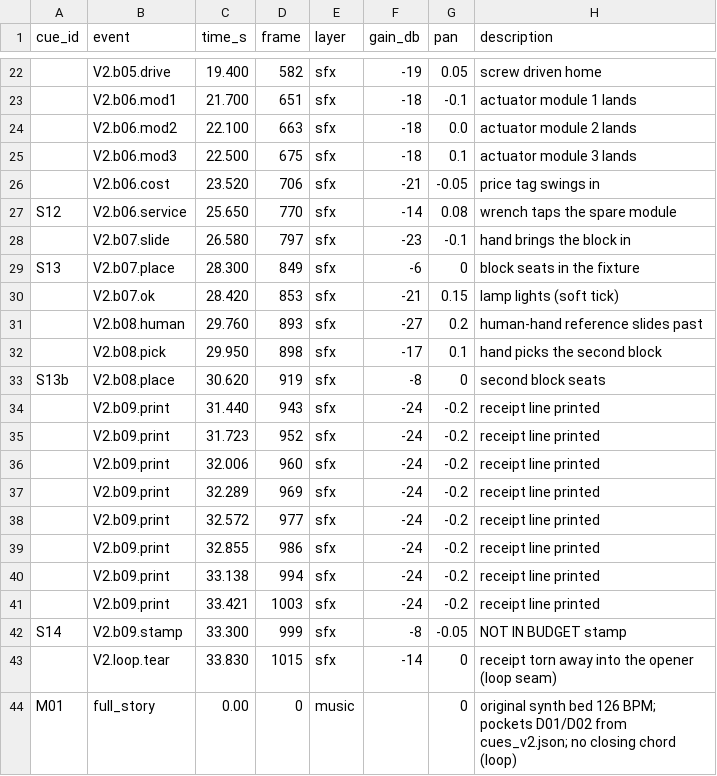
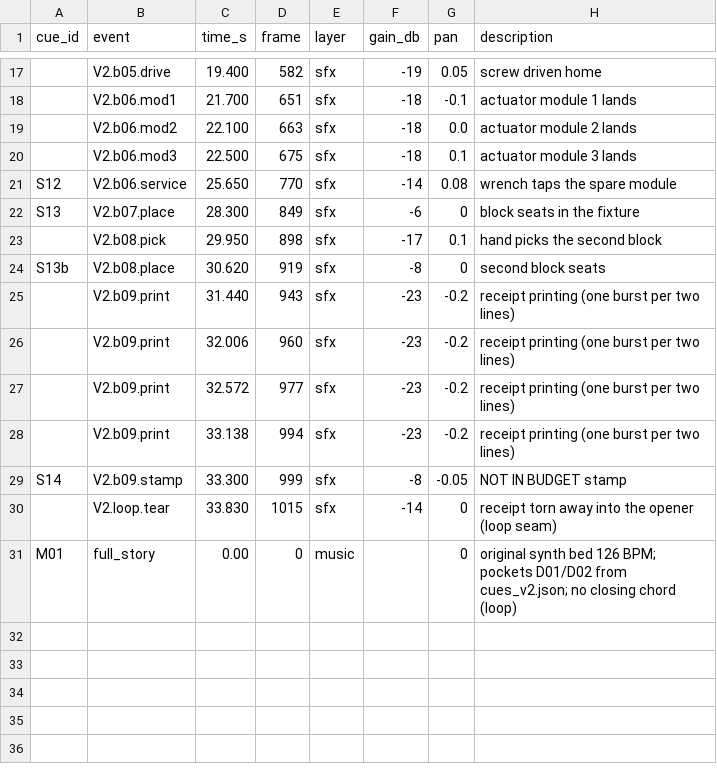
Before and after one commit to BKimble1/Youtube-videos, a CSV file: Future_Got_Weird/Shorts/atlas-no-pinky/audio/v2/sfx_log.csv, drawn as a sheet; only a part is shown, gaps mark what is left out; removed rows and columns are numbered as before the commit, all else as after; the diff covers the shown part only; the diff names each change by its address in the sheet, - before the commit and + after, or states it on an @@ line.

```diff
--- a/Future_Got_Weird/Shorts/atlas-no-pinky/audio/v2/sfx_log.csv
+++ b/Future_Got_Weird/Shorts/atlas-no-pinky/audio/v2/sfx_log.csv
-row 26:  | V2.b06.cost | 23.520 | 706 | sfx | -21 | -0.05 | price tag swings in
-row 28:  | V2.b07.slide | 26.580 | 797 | sfx | -23 | -0.1 | hand brings the block in
-row 30:  | V2.b07.ok | 28.420 | 853 | sfx | -21 | 0.15 | lamp lights (soft tick)
-row 31:  | V2.b08.human | 29.760 | 893 | sfx | -27 | 0.2 | human-hand reference slides past
-F25 (gain_db): -24
+F25 (gain_db): -23
-H25 (description): receipt line printed
+H25 (description): receipt printing (one burst per two lines)
-row 35:  | V2.b09.print | 31.723 | 952 | sfx | -24 | -0.2 | receipt line printed
-F26 (gain_db): -24
+F26 (gain_db): -23
-H26 (description): receipt line printed
+H26 (description): receipt printing (one burst per two lines)
-row 37:  | V2.b09.print | 32.289 | 969 | sfx | -24 | -0.2 | receipt line printed
-F27 (gain_db): -24
+F27 (gain_db): -23
-H27 (description): receipt line printed
+H27 (description): receipt printing (one burst per two lines)
-row 39:  | V2.b09.print | 32.855 | 986 | sfx | -24 | -0.2 | receipt line printed
-F28 (gain_db): -24
+F28 (gain_db): -23
-H28 (description): receipt line printed
+H28 (description): receipt printing (one burst per two lines)
-row 41:  | V2.b09.print | 33.421 | 1003 | sfx | -24 | -0.2 | receipt line printed
```
Also changed, not shown: 5 removed rows elsewhere in this file, 36 other files.
